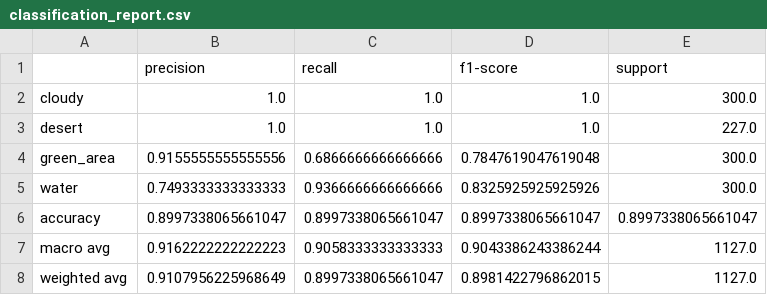
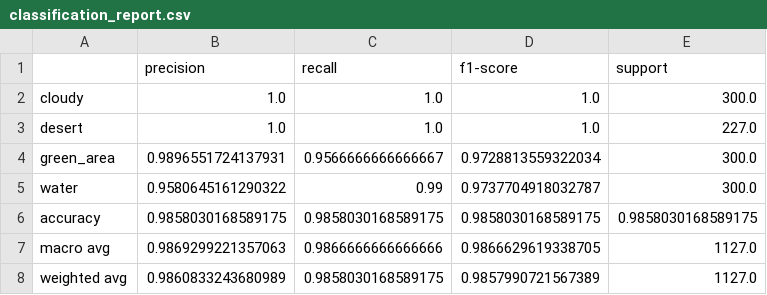
Before and after one commit to sampolz/NN-Final-Project, a CSV file: classification_report.csv, drawn as a sheet.

```diff
--- a/classification_report.csv
+++ b/classification_report.csv
@@ -3,6 +3,6 @@ cloudy,1.0,1.0,1.0,300.0
 desert,1.0,1.0,1.0,227.0
-green_area,0.9155555555555556,0.6866666666666666,0.7847619047619048,300.0
-water,0.7493333333333333,0.9366666666666666,0.8325925925925926,300.0
-accuracy,0.8997338065661047,0.8997338065661047,0.8997338065661047,0.8997338065661047
-macro avg,0.9162222222222223,0.9058333333333333,0.9043386243386244,1127.0
-weighted avg,0.9107956225968649,0.8997338065661047,0.8981422796862015,1127.0
+green_area,0.9896551724137931,0.9566666666666667,0.9728813559322034,300.0
+water,0.9580645161290322,0.99,0.9737704918032787,300.0
+accuracy,0.9858030168589175,0.9858030168589175,0.9858030168589175,0.9858030168589175
+macro avg,0.9869299221357063,0.9866666666666666,0.9866629619338705,1127.0
+weighted avg,0.9860833243680989,0.9858030168589175,0.9857990721567389,1127.0
```
Also changed, not shown: training_history.csv, 2 other files.
